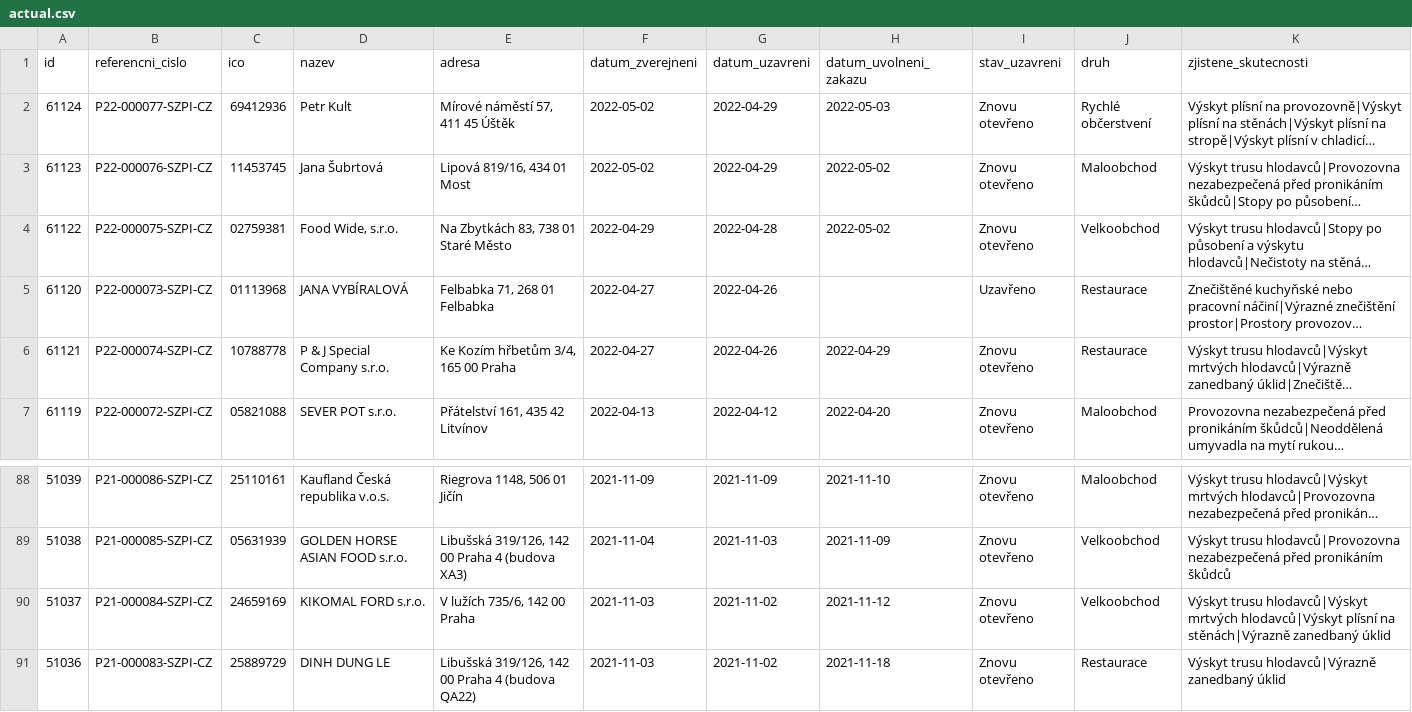
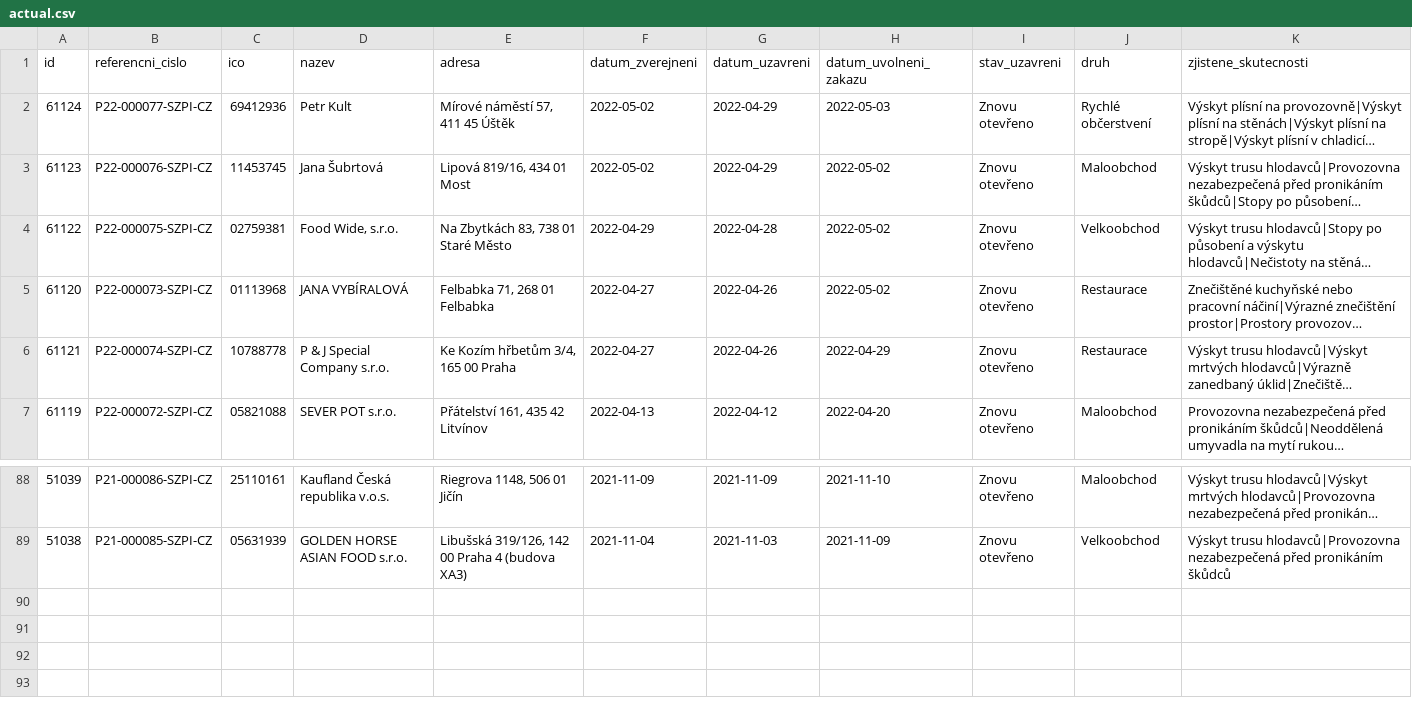
Before and after one commit to jandolezal/potraviny, a CSV file: data/actual.csv, drawn as a sheet; only a part is shown, gaps mark what is left out; long unchanged cells end in …; the diff names each change by its address in the sheet, - before the commit and + after, or states it on an @@ line.

```diff
--- a/data/actual.csv
+++ b/data/actual.csv
-H5 (datum_uvolneni_zakazu): (empty)
+H5 (datum_uvolneni_zakazu): 2022-05-02
-I5 (stav_uzavreni): Uzavřeno
+I5 (stav_uzavreni): Znovu otevřeno
-row 90: 51037 | P21-000084-SZPI-CZ | 24659169 | KIKOMAL FORD s.r.o. | V lužích 735/6, 142 00 Praha | 2021-11-03 | 2021-11-02 | 2021-11-12 | Znovu otevřeno | Velkoobchod | Výskyt trusu hlodavců|Výskyt mrtvých hlodavců|Výskyt plísní na stěnách|Výrazně zanedbaný úklid
-row 91: 51036 | P21-000083-SZPI-CZ | 25889729 | DINH DUNG LE | Libušská 319/126, 142 00 Praha 4 (budova QA22) | 2021-11-03 | 2021-11-02 | 2021-11-18 | Znovu otevřeno | Restaurace | Výskyt trusu hlodavců|Výrazně zanedbaný úklid
```
Also changed, not shown: data/archive.csv.
